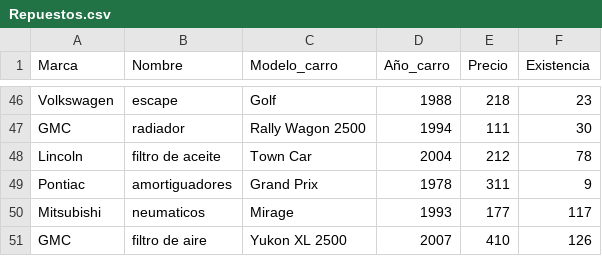
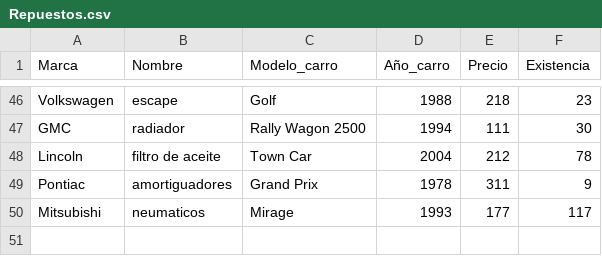
Before and after one commit to Luis-Chow/ProyectoProgramacion2, a CSV file: app/model/Repuestos/Repuestos.csv, drawn as a sheet; only a part is shown, gaps mark what is left out.

```diff
--- a/app/model/Repuestos/Repuestos.csv
+++ b/app/model/Repuestos/Repuestos.csv
@@ -50,2 +50 @@ Pontiac,amortiguadores,Grand Prix,1978,311,9
 Mitsubishi,neumaticos,Mirage,1993,177,117
-GMC,filtro de aire,Yukon XL 2500,2007,410,126
```
Also changed, not shown: app/model/Clientes/Clientes.csv, app/model/Vehiculos/Vehiculos.csv, 6 other files.
